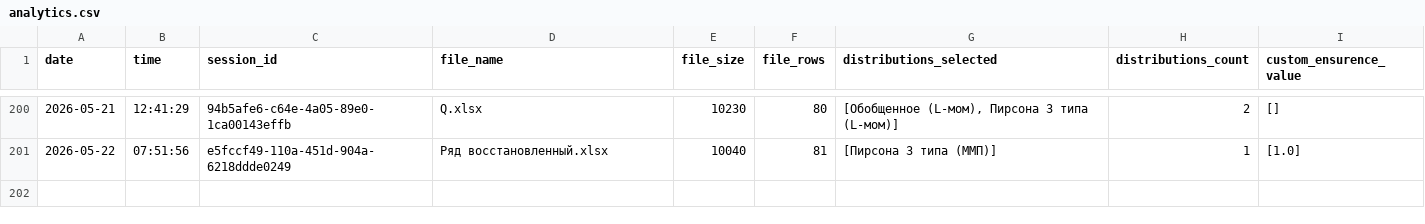
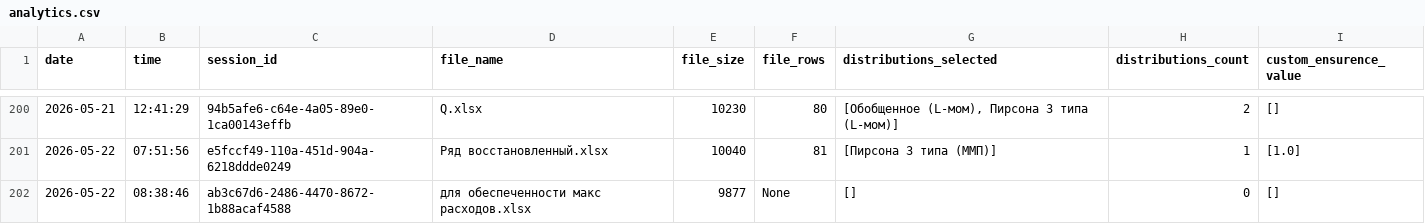
Before and after one commit to IliaKurdukov/the_security_curves, a CSV file: analytics.csv, drawn as a sheet; only a part is shown, gaps mark what is left out; the diff names each change by its address in the sheet, - before the commit and + after, or states it on an @@ line.

Commit message:
Update analytics: 2026-05-22 08:38

```diff
--- a/analytics.csv
+++ b/analytics.csv
+row 202: 2026-05-22 | 08:38:46 | ab3c67d6-2486-4470-8672-1b88acaf4588 | для обеспеченности макс расходов.xlsx | 9877 | None | [] | 0 | []
```
